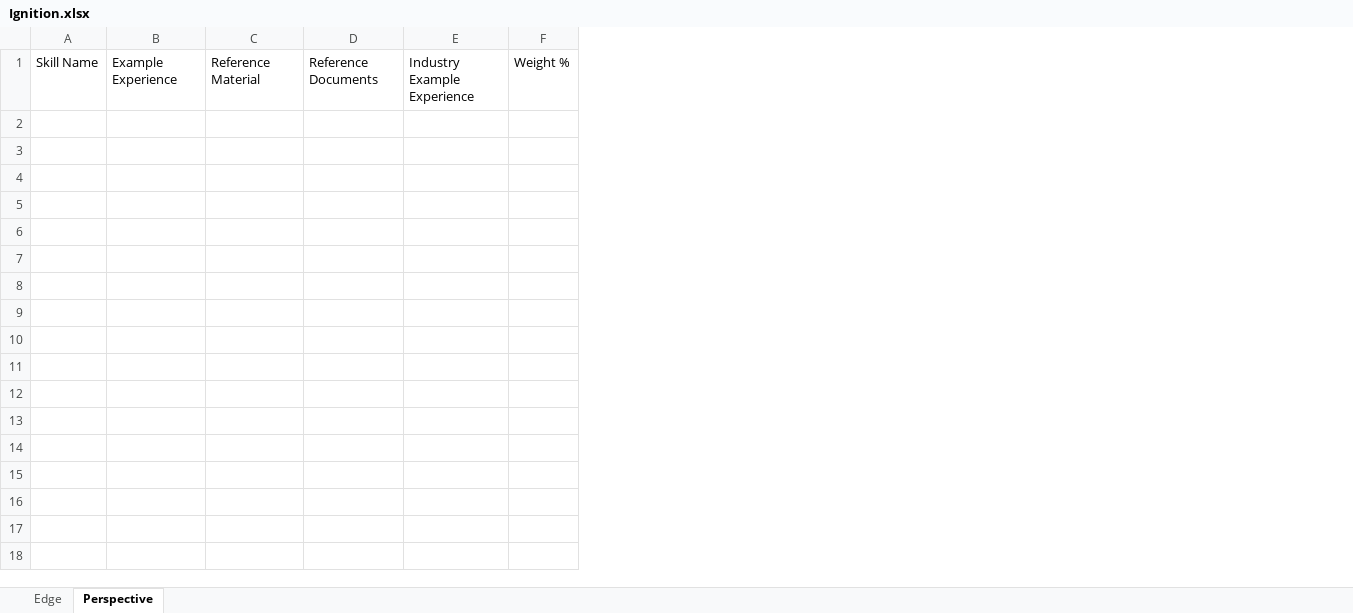
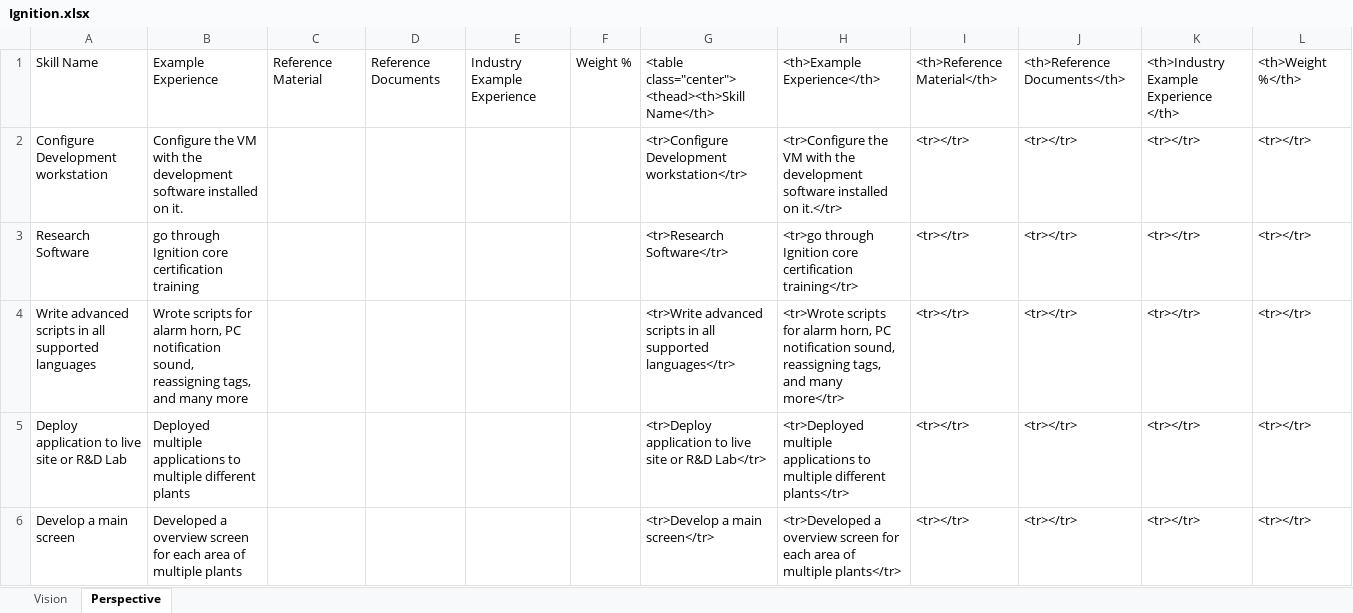
Before and after one commit to Olethrus/Olethrus.github.io, an Excel workbook: Excel Data/Ignition.xlsx, sheet Perspective, drawn as a sheet; only a part is shown; values as stored, in another font and other column widths than the file's, no borders; removed rows and columns are numbered as before the commit, all else as after; ↵ is a line break in a cell; the diff covers the shown part only; the diff names each change by its address in the sheet, - before the commit and + after, or states it on an @@ line.

```diff
--- a/Excel Data/Ignition.xlsx (sheet Perspective)
+++ b/Excel Data/Ignition.xlsx (sheet Perspective)
-sheet tab: Edge
+sheet tab: Vision
-column A, row 1: Skill Name
-column B, row 1: Example Experience
+column A, row 1: Skill Name
+column B, row 1: Example Experience
+column G, row 1: <table class="center"> ↵ <thead><th>Skill Name</th>
+column H, row 1: <th>Example Experience</th>
+column I, row 1: <th>Reference Material</th>
+column J, row 1: <th>Reference Documents</th>
+column K, row 1: <th>Industry Example Experience </th>
+column L, row 1: <th>Weight %</th>
+row 2: Configure Development workstation | Configure the VM with the development software installed on it. |  |  |  |  | <tr>Configure Development workstation</tr> | <tr>Configure the VM with the development software installed on it.</tr> | <tr></tr> | <tr></tr> | <tr></tr> | <tr></tr>
+row 3: Research Software | go through Ignition core certification training |  |  |  |  | <tr>Research Software</tr> | <tr>go through Ignition core certification training</tr> | <tr></tr> | <tr></tr> | <tr></tr> | <tr></tr>
+row 4: Write advanced scripts in all supported languages | Wrote scripts for alarm horn, PC notification sound, reassigning tags, and many more |  |  |  |  | <tr>Write advanced scripts in all supported languages</tr> | <tr>Wrote scripts for alarm horn, PC notification sound, reassigning tags, and many more</tr> | <tr></tr> | <tr></tr> | <tr></tr> | <tr></tr>
+row 5: Deploy application to live site or R&D Lab | Deployed multiple applications to multiple different plants |  |  |  |  | <tr>Deploy application to live site or R&D Lab</tr> | <tr>Deployed multiple applications to multiple different plants</tr> | <tr></tr> | <tr></tr> | <tr></tr> | <tr></tr>
+row 6: Develop a main screen | Developed a overview screen for each area of multiple plants |  |  |  |  | <tr>Develop a main screen</tr> | <tr>Developed a overview screen for each area of multiple plants</tr> | <tr></tr> | <tr></tr> | <tr></tr> | <tr></tr>
```
Also changed, not shown: 14 added rows elsewhere in this sheet, sheet Vision, Excel Data/AVEVA.xlsx, Excel Data/Misc.xlsx, 8 other files.
